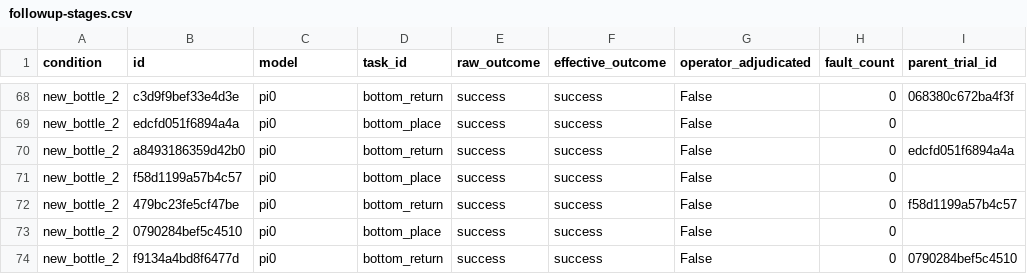
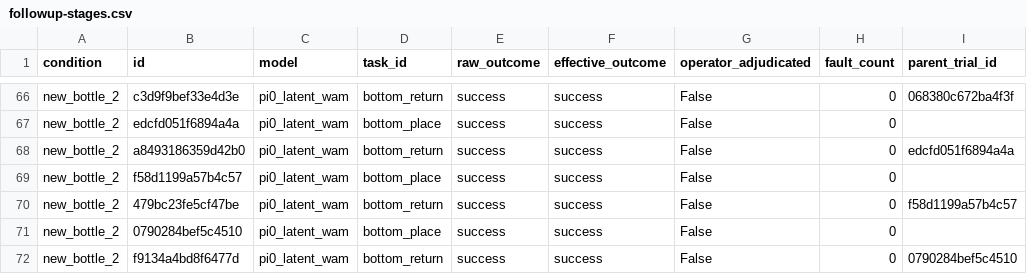
Before and after one commit to summer-lotso/summer-lotso.github.io, a CSV file: assets/wam/followup-stages.csv, drawn as a sheet; only a part is shown, gaps mark what is left out; addresses are those after the commit; the diff covers the shown part only; the diff names each change by its address in the sheet, - before the commit and + after, or states it on an @@ line.

Commit message:
Correct new-bottle model labels and focus on completed follow-up trials

```diff
--- a/assets/wam/followup-stages.csv
+++ b/assets/wam/followup-stages.csv
-C66:C72 (model): pi0
+C66:C72 (model): pi0_latent_wam
```
Also changed, not shown: 2 removed rows and 25 edited cells elsewhere in this file, 4 other files.
